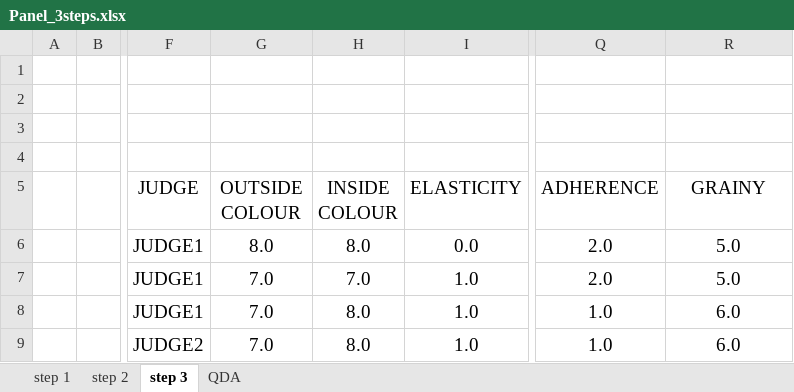
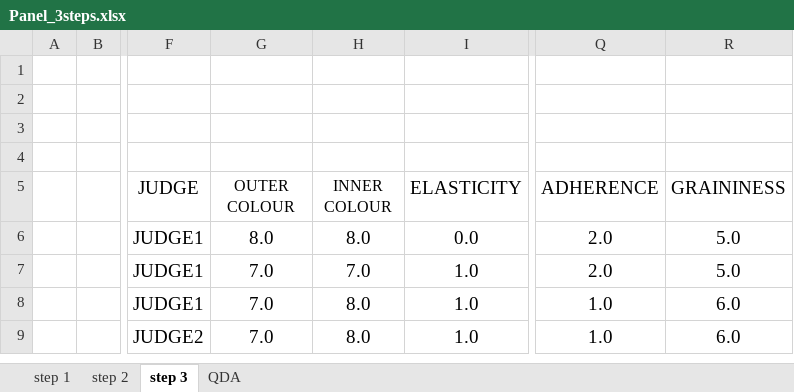
Before and after one commit to Fundacion-AZTI/PROTEUS, an Excel workbook: R/TRAINED PANEL/Panel_3steps.xlsx, sheet step 3, drawn as a sheet; only a part is shown, gaps mark what is left out; values as stored, in another font and other column widths than the file's, no borders; the diff names each change by its address in the sheet, - before the commit and + after, or states it on an @@ line.

```diff
--- a/R/TRAINED PANEL/Panel_3steps.xlsx (sheet step 3)
+++ b/R/TRAINED PANEL/Panel_3steps.xlsx (sheet step 3)
-G5: OUTSIDE COLOUR
+G5: OUTER COLOUR
@@ G5:H5 text size: smaller @@
-H5: INSIDE COLOUR
+H5: INNER COLOUR
-R5: GRAINY
+R5: GRAININESS
```
Also changed, not shown: sheet QDA, sheet step 1, sheet step 2, 1 other file.
